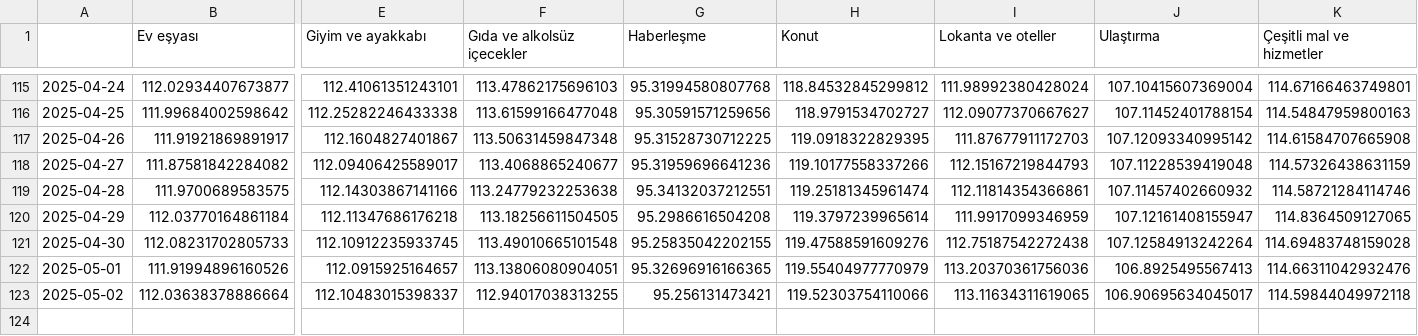
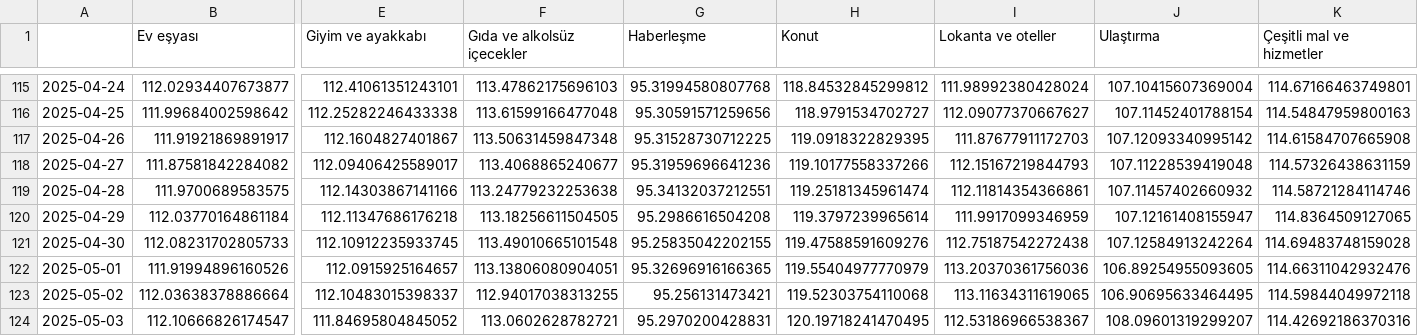
Before and after one commit to kaboya19/web-tufe-streamlit, a CSV file: anagruplar.csv, drawn as a sheet; only a part is shown, gaps mark what is left out; rows hold the shown columns only; the diff names each change by its address in the sheet, - before the commit and + after, or states it on an @@ line.

```diff
--- a/anagruplar.csv
+++ b/anagruplar.csv
-J122 (Ulaştırma): 106.8925495567413
+J122 (Ulaştırma): 106.89254955093605
-H123 (Konut): 119.52303754110066
+H123 (Konut): 119.52303754110068
-J123 (Ulaştırma): 106.90695634045017
+J123 (Ulaştırma): 106.90695633464495
+row 124: 2025-05-03 | 112.10666826174547 | 111.84695804845052 | 113.0602628782721 | 95.2970200428831 | 120.19718241470495 | 112.53186966538367 | 108.09601319299207 | 114.42692186370316
```
Also changed, not shown: gruplar.csv, gruplar_int.csv, 25 other files.
